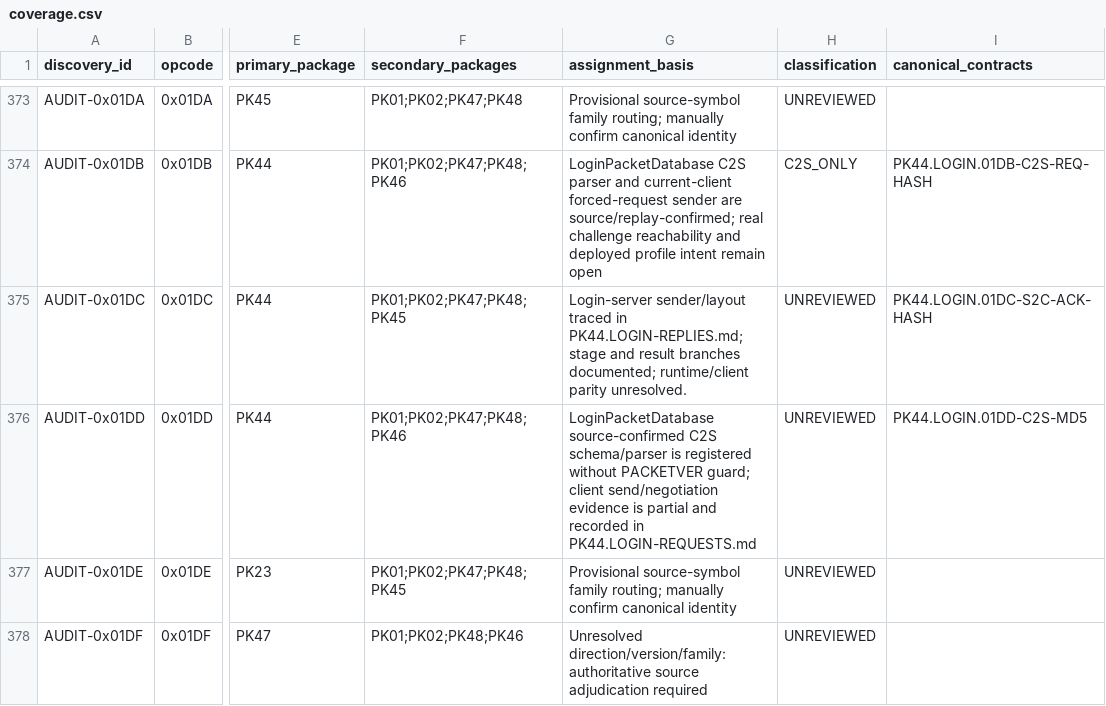
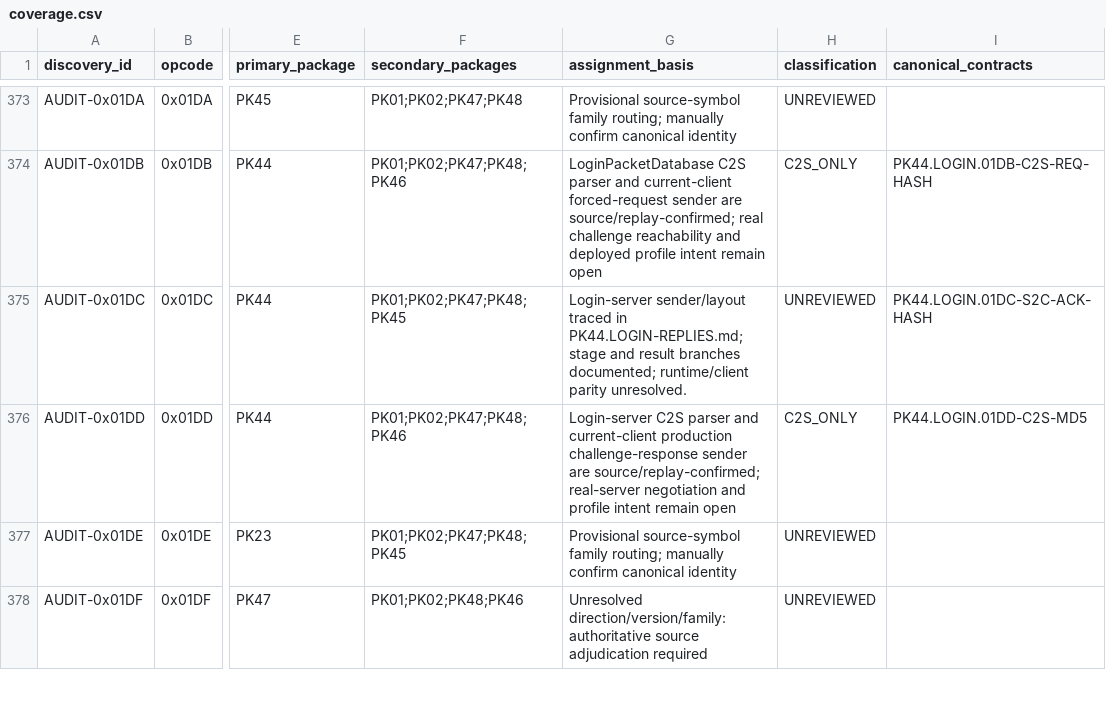
Before and after one commit to Sziadan/open-midgard, a CSV file: docs/packets/coverage.csv, drawn as a sheet; only a part is shown, gaps mark what is left out; the diff names each change by its address in the sheet, - before the commit and + after, or states it on an @@ line.

Commit message:
packet(PK44.04): reconcile challenge response direction

```diff
--- a/docs/packets/coverage.csv
+++ b/docs/packets/coverage.csv
-G376 (assignment_basis): LoginPacketDatabase source-confirmed C2S schema/parser is registered without PACKETVER guard; client send/negotiation evidence is partial and recorded in PK44.LOGIN-REQUESTS.md
+G376 (assignment_basis): Login-server C2S parser and current-client production challenge-response sender are source/replay-confirmed; real-server negotiation and profile intent remain open
-H376 (classification): UNREVIEWED
+H376 (classification): C2S_ONLY
```
Also changed, not shown: 7 other files.
